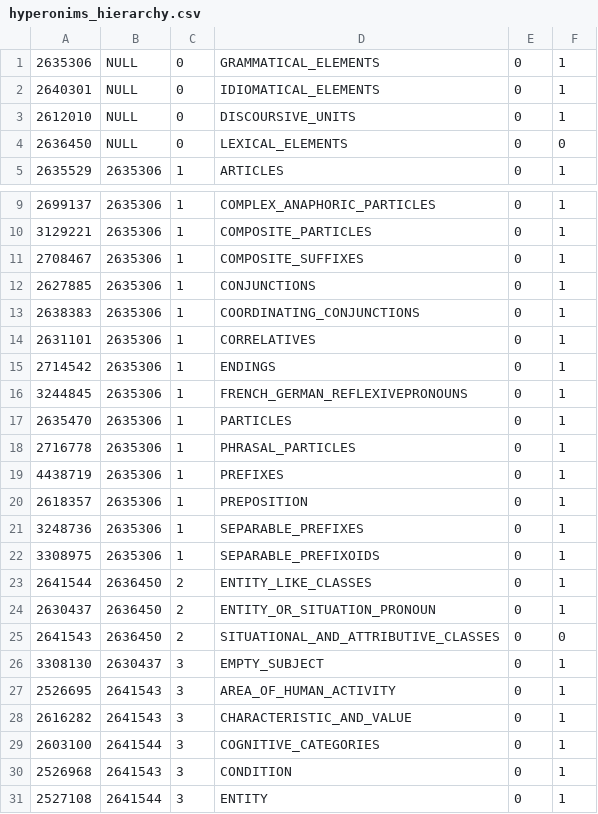
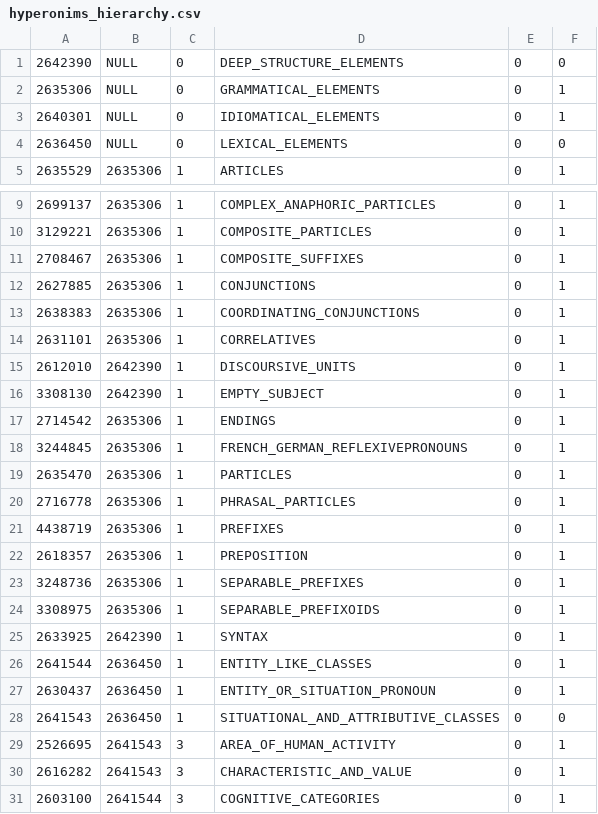
Before and after one commit to compreno-semantics/semantic-hierarchy, a CSV file: hyperonims_hierarchy.csv, drawn as a sheet; only a part is shown, gaps mark what is left out; the shorter side is filled out with more unchanged rows.

Commit message:
update hierarchy

```diff
--- a/hyperonims_hierarchy.csv
+++ b/hyperonims_hierarchy.csv
@@ -1,4 +1,4 @@
+2642390,NULL,0,DEEP_STRUCTURE_ELEMENTS,0,0
 2635306,NULL,0,GRAMMATICAL_ELEMENTS,0,1
 2640301,NULL,0,IDIOMATICAL_ELEMENTS,0,1
-2612010,NULL,0,DISCOURSIVE_UNITS,0,1
 2636450,NULL,0,LEXICAL_ELEMENTS,0,0
@@ -14,2 +14,4 @@
 2631101,2635306,1,CORRELATIVES,0,1
+2612010,2642390,1,DISCOURSIVE_UNITS,0,1
+3308130,2642390,1,EMPTY_SUBJECT,0,1
 2714542,2635306,1,ENDINGS,0,1
@@ -22,6 +24,6 @@
 3308975,2635306,1,SEPARABLE_PREFIXOIDS,0,1
-2641544,2636450,2,ENTITY_LIKE_CLASSES,0,1
-2630437,2636450,2,ENTITY_OR_SITUATION_PRONOUN,0,1
-2641543,2636450,2,SITUATIONAL_AND_ATTRIBUTIVE_CLASSES,0,0
-3308130,2630437,3,EMPTY_SUBJECT,0,1
+2633925,2642390,1,SYNTAX,0,1
+2641544,2636450,1,ENTITY_LIKE_CLASSES,0,1
+2630437,2636450,1,ENTITY_OR_SITUATION_PRONOUN,0,1
+2641543,2636450,1,SITUATIONAL_AND_ATTRIBUTIVE_CLASSES,0,0
 2526695,2641543,3,AREA_OF_HUMAN_ACTIVITY,0,1
```
